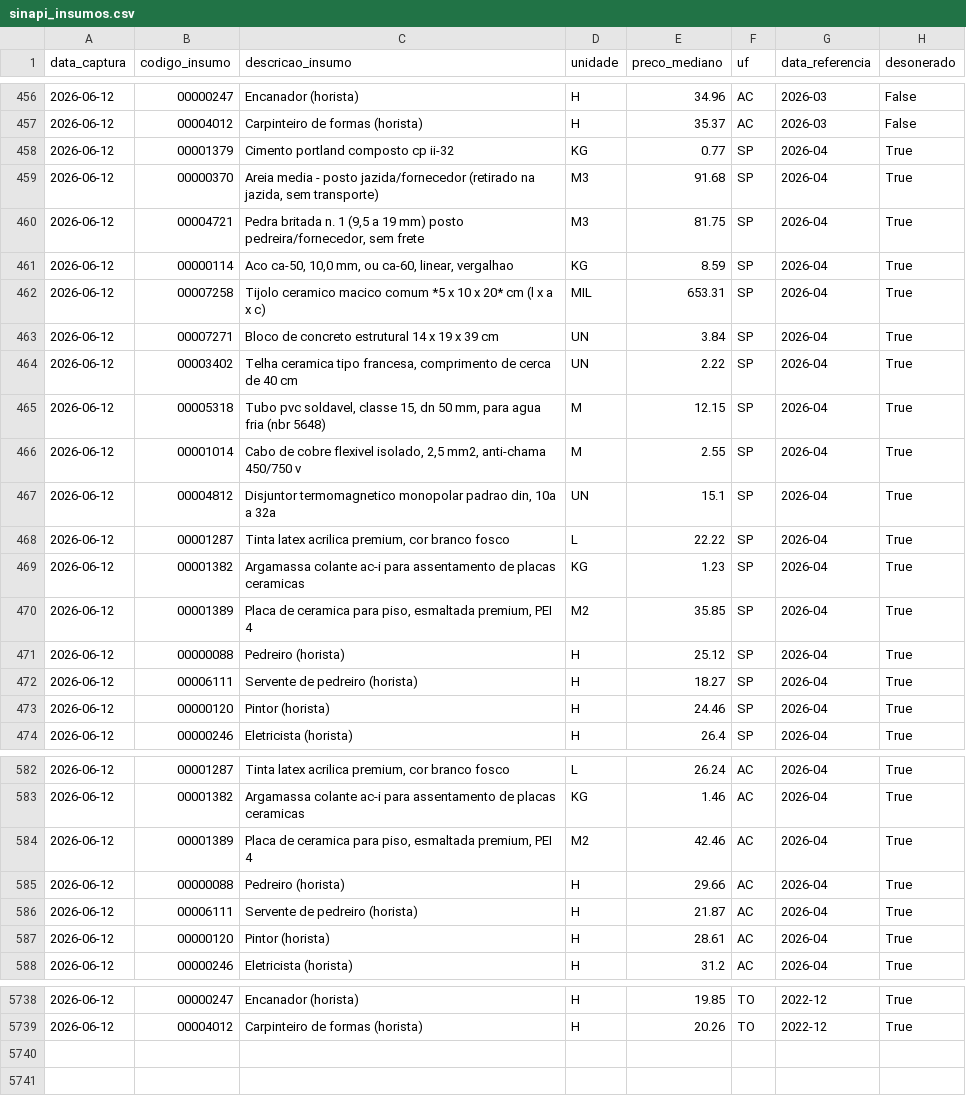
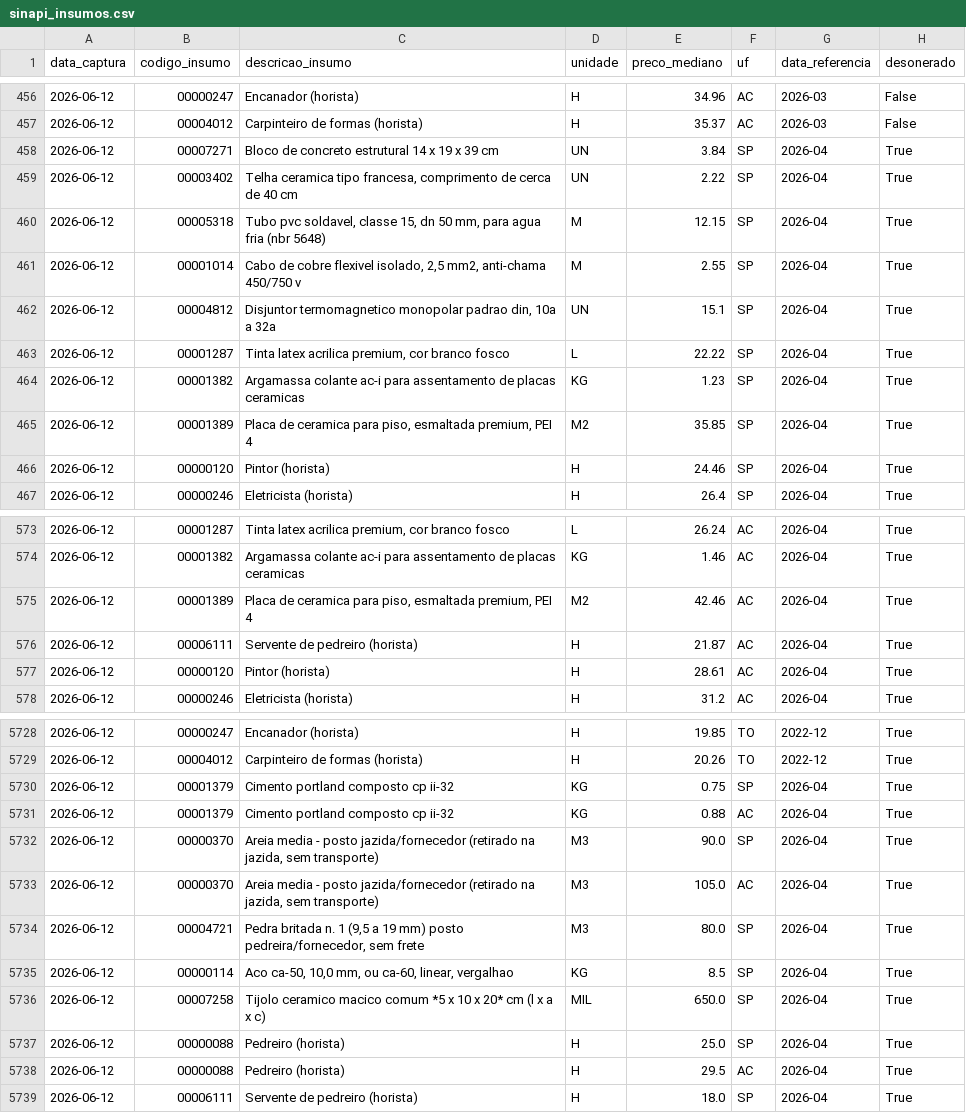
Before and after one commit to PulseDataLabs/PulseSINAPI, a CSV file: data/sinapi_insumos.csv, drawn as a sheet; only a part is shown, gaps mark what is left out; removed rows and columns are numbered as before the commit, all else as after; the diff covers the shown part only; the diff names each change by its address in the sheet, - before the commit and + after, or states it on an @@ line.

```diff
--- a/data/sinapi_insumos.csv
+++ b/data/sinapi_insumos.csv
-row 458: 2026-06-12 | 00001379 | Cimento portland composto cp ii-32 | KG | 0.77 | SP | 2026-04 | True
-row 459: 2026-06-12 | 00000370 | Areia media - posto jazida/fornecedor (retirado na jazida, sem transporte) | M3 | 91.68 | SP | 2026-04 | True
-row 460: 2026-06-12 | 00004721 | Pedra britada n. 1 (9,5 a 19 mm) posto pedreira/fornecedor, sem frete | M3 | 81.75 | SP | 2026-04 | True
-row 461: 2026-06-12 | 00000114 | Aco ca-50, 10,0 mm, ou ca-60, linear, vergalhao | KG | 8.59 | SP | 2026-04 | True
-row 462: 2026-06-12 | 00007258 | Tijolo ceramico macico comum *5 x 10 x 20* cm (l x a x c) | MIL | 653.31 | SP | 2026-04 | True
-row 471: 2026-06-12 | 00000088 | Pedreiro (horista) | H | 25.12 | SP | 2026-04 | True
-row 472: 2026-06-12 | 00006111 | Servente de pedreiro (horista) | H | 18.27 | SP | 2026-04 | True
-row 585: 2026-06-12 | 00000088 | Pedreiro (horista) | H | 29.66 | AC | 2026-04 | True
+row 5730: 2026-06-12 | 00001379 | Cimento portland composto cp ii-32 | KG | 0.75 | SP | 2026-04 | True
+row 5731: 2026-06-12 | 00001379 | Cimento portland composto cp ii-32 | KG | 0.88 | AC | 2026-04 | True
+row 5732: 2026-06-12 | 00000370 | Areia media - posto jazida/fornecedor (retirado na jazida, sem transporte) | M3 | 90.0 | SP | 2026-04 | True
+row 5733: 2026-06-12 | 00000370 | Areia media - posto jazida/fornecedor (retirado na jazida, sem transporte) | M3 | 105.0 | AC | 2026-04 | True
+row 5734: 2026-06-12 | 00004721 | Pedra britada n. 1 (9,5 a 19 mm) posto pedreira/fornecedor, sem frete | M3 | 80.0 | SP | 2026-04 | True
+row 5735: 2026-06-12 | 00000114 | Aco ca-50, 10,0 mm, ou ca-60, linear, vergalhao | KG | 8.5 | SP | 2026-04 | True
+row 5736: 2026-06-12 | 00007258 | Tijolo ceramico macico comum *5 x 10 x 20* cm (l x a x c) | MIL | 650.0 | SP | 2026-04 | True
+row 5737: 2026-06-12 | 00000088 | Pedreiro (horista) | H | 25.0 | SP | 2026-04 | True
+row 5738: 2026-06-12 | 00000088 | Pedreiro (horista) | H | 29.5 | AC | 2026-04 | True
+row 5739: 2026-06-12 | 00006111 | Servente de pedreiro (horista) | H | 18.0 | SP | 2026-04 | True
```
Also changed, not shown: 2 removed rows elsewhere in this file, 3 other files.
